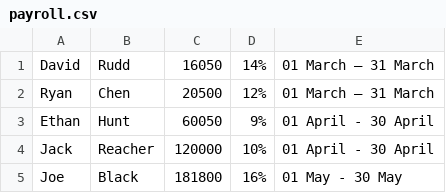
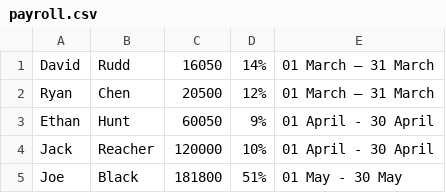
Before and after one commit to dhelio77/payroll, a CSV file: app/files/payroll.csv, drawn as a sheet.

```diff
--- a/app/files/payroll.csv
+++ b/app/files/payroll.csv
@@ -4,2 +4,2 @@ Ethan,Hunt,60050,9%,01 April - 30 April
 Jack,Reacher,120000,10%,01 April - 30 April
-Joe,Black,181800,16%,01 May - 30 May
+Joe,Black,181800,51%,01 May - 30 May
```
Also changed, not shown: 10 other files.
